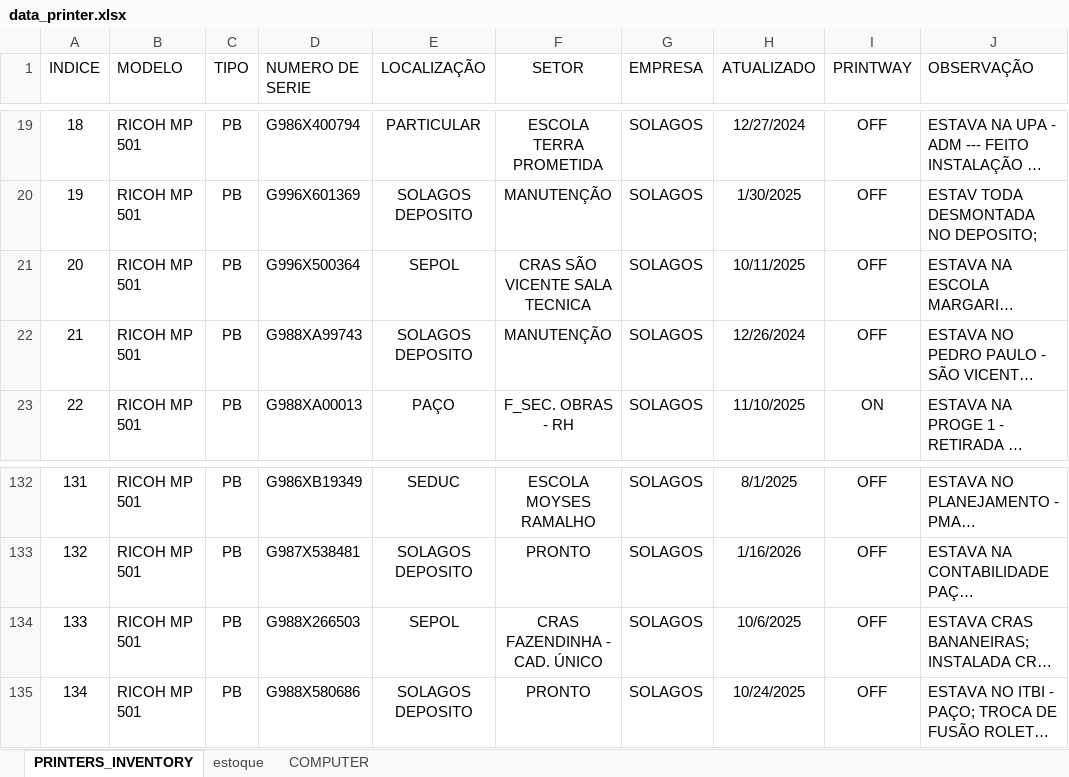
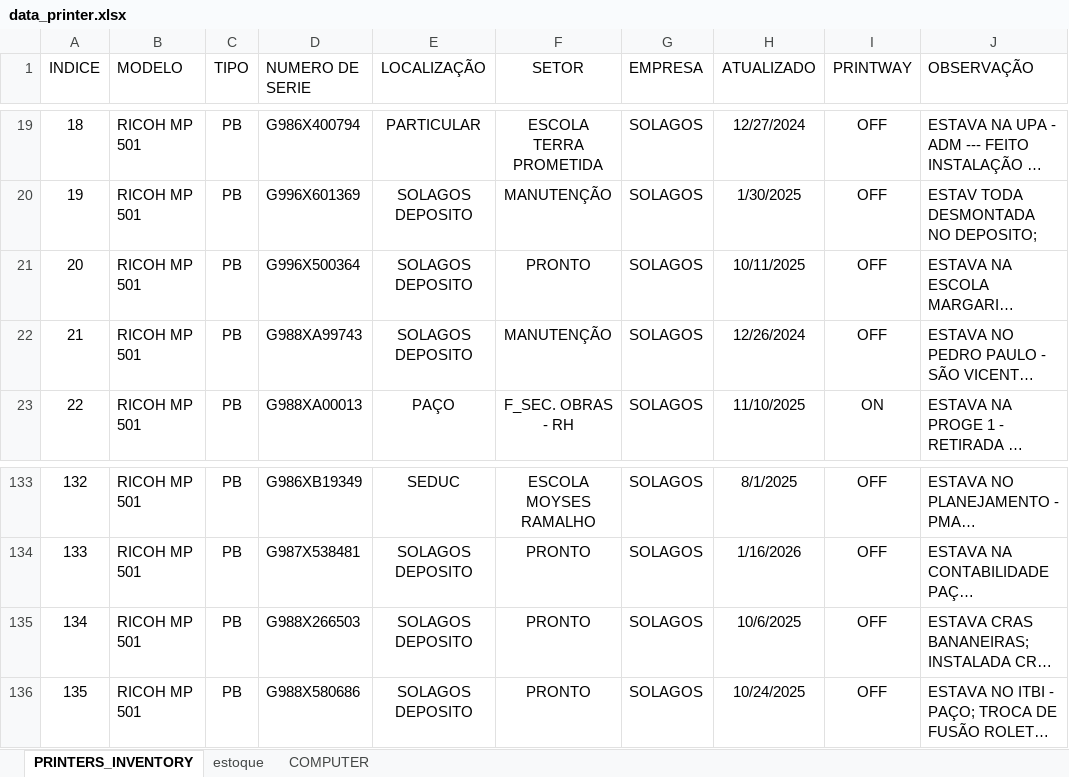
Before and after one commit to flavio-foa-dev/excel, an Excel workbook: data_printer.xlsx, sheet PRINTERS_INVENTORY, drawn as a sheet; only a part is shown, gaps mark what is left out; long unchanged cells end in …; values as stored, in another font and other column widths than the file's, no borders; conditional formats and table styles not drawn; addresses are those after the commit; the diff covers the shown part only; the diff names each change by its address in the sheet, - before the commit and + after, or states it on an @@ line.

```diff
--- a/data_printer.xlsx (sheet PRINTERS_INVENTORY)
+++ b/data_printer.xlsx (sheet PRINTERS_INVENTORY)
-E21 (LOCALIZAÇÃO): SEPOL
+E21 (LOCALIZAÇÃO): SOLAGOS DEPOSITO
-F21 (SETOR): CRAS SÃO VICENTE SALA TECNICA
+F21 (SETOR): PRONTO
@@ column A (INDICE) renumbered from row 110 down @@
-E135 (LOCALIZAÇÃO): SEPOL
+E135 (LOCALIZAÇÃO): SOLAGOS DEPOSITO
-F135 (SETOR): CRAS FAZENDINHA - CAD. ÚNICO
+F135 (SETOR): PRONTO
```
Also changed, not shown: 1 added row and 18 edited cells elsewhere in this sheet.
